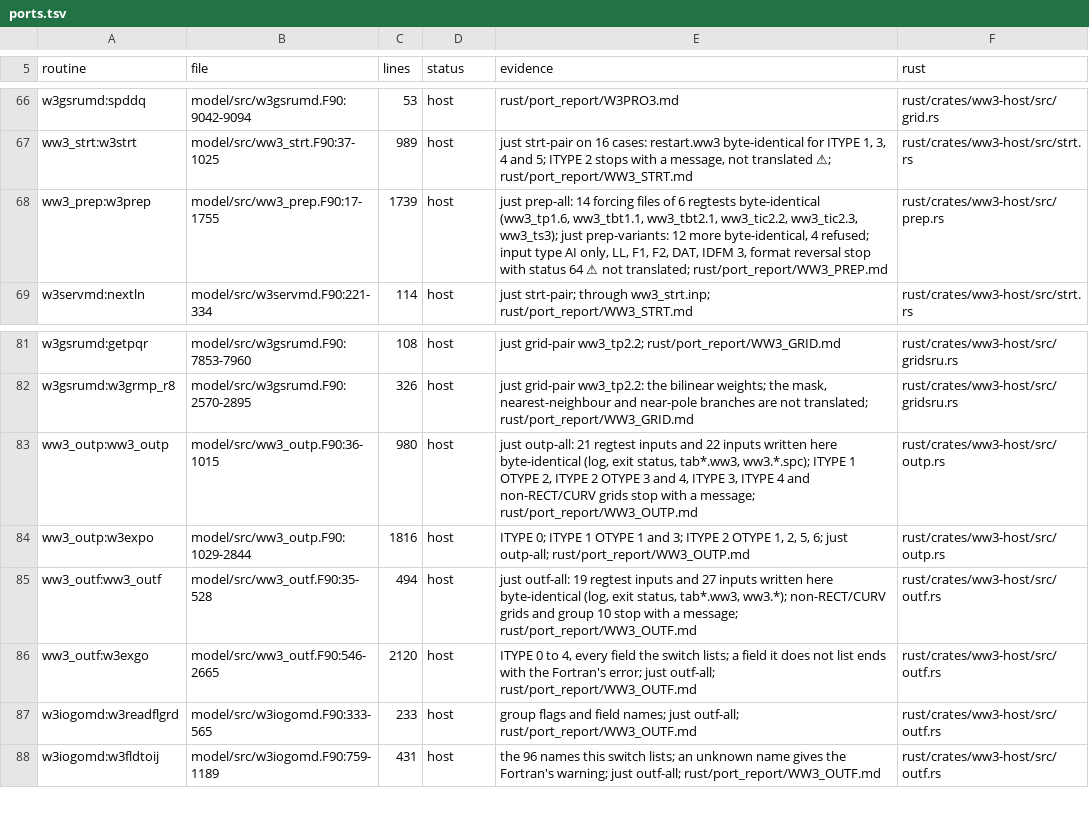
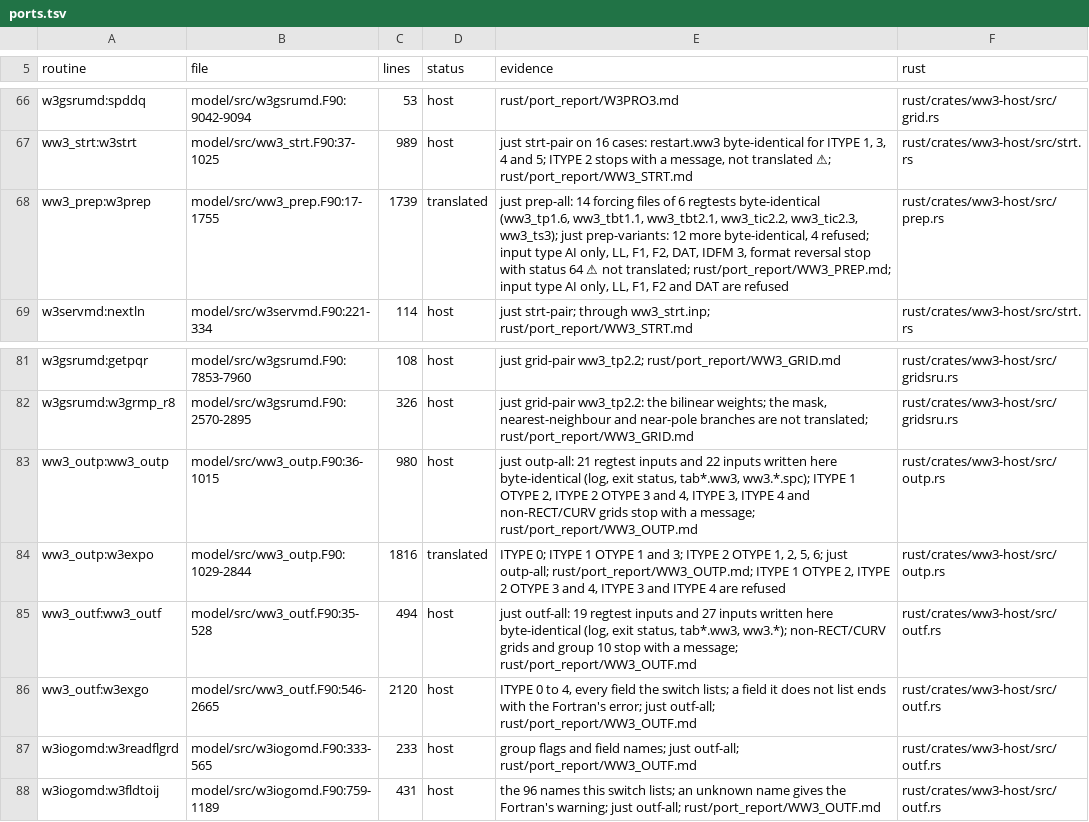
Before and after one commit to h0ffmann/chaceon, a TSV file: rust/ports.tsv, drawn as a sheet; only a part is shown, gaps mark what is left out.

```diff
--- a/rust/ports.tsv
+++ b/rust/ports.tsv
@@ -67,3 +67,3 @@ w3gsrumd:spddq	model/src/w3gsrumd.F90:9042-9094	53	host	rust/port_report/W3PRO3.
 ww3_strt:w3strt	model/src/ww3_strt.F90:37-1025	989	host	just strt-pair on 16 cases: restart.ww3 byte-identical for ITYPE 1, 3, 4 and 5; ITYPE 2 stops with a message, not translated ⚠; rust/port_report/WW3_STRT.md	rust/crates/ww3-host/src/strt.rs
-ww3_prep:w3prep	model/src/ww3_prep.F90:17-1755	1739	host	just prep-all: 14 forcing files of 6 regtests byte-identical (ww3_tp1.6, ww3_tbt1.1, ww3_tbt2.1, ww3_tic2.2, ww3_tic2.3, ww3_ts3); just prep-variants: 12 more byte-identical, 4 refused; input type AI only, LL, F1, F2, DAT, IDFM 3, format reversal stop with status 64 ⚠ not translated; rust/port_report/WW3_PREP.md	rust/crates/ww3-host/src/prep.rs
+ww3_prep:w3prep	model/src/ww3_prep.F90:17-1755	1739	translated	just prep-all: 14 forcing files of 6 regtests byte-identical (ww3_tp1.6, ww3_tbt1.1, ww3_tbt2.1, ww3_tic2.2, ww3_tic2.3, ww3_ts3); just prep-variants: 12 more byte-identical, 4 refused; input type AI only, LL, F1, F2, DAT, IDFM 3, format reversal stop with status 64 ⚠ not translated; rust/port_report/WW3_PREP.md; input type AI only, LL, F1, F2 and DAT are refused	rust/crates/ww3-host/src/prep.rs
 w3servmd:nextln	model/src/w3servmd.F90:221-334	114	host	just strt-pair; through ww3_strt.inp; rust/port_report/WW3_STRT.md	rust/crates/ww3-host/src/strt.rs
@@ -83,3 +83,3 @@ w3gsrumd:w3grmp_r8	model/src/w3gsrumd.F90:2570-2895	326	host	just grid-pair ww3_
 ww3_outp:ww3_outp	model/src/ww3_outp.F90:36-1015	980	host	just outp-all: 21 regtest inputs and 22 inputs written here byte-identical (log, exit status, tab*.ww3, ww3.*.spc); ITYPE 1 OTYPE 2, ITYPE 2 OTYPE 3 and 4, ITYPE 3, ITYPE 4 and non-RECT/CURV grids stop with a message; rust/port_report/WW3_OUTP.md	rust/crates/ww3-host/src/outp.rs
-ww3_outp:w3expo	model/src/ww3_outp.F90:1029-2844	1816	host	ITYPE 0; ITYPE 1 OTYPE 1 and 3; ITYPE 2 OTYPE 1, 2, 5, 6; just outp-all; rust/port_report/WW3_OUTP.md	rust/crates/ww3-host/src/outp.rs
+ww3_outp:w3expo	model/src/ww3_outp.F90:1029-2844	1816	translated	ITYPE 0; ITYPE 1 OTYPE 1 and 3; ITYPE 2 OTYPE 1, 2, 5, 6; just outp-all; rust/port_report/WW3_OUTP.md; ITYPE 1 OTYPE 2, ITYPE 2 OTYPE 3 and 4, ITYPE 3 and ITYPE 4 are refused	rust/crates/ww3-host/src/outp.rs
 ww3_outf:ww3_outf	model/src/ww3_outf.F90:35-528	494	host	just outf-all: 19 regtest inputs and 27 inputs written here byte-identical (log, exit status, tab*.ww3, ww3.*); non-RECT/CURV grids and group 10 stop with a message; rust/port_report/WW3_OUTF.md	rust/crates/ww3-host/src/outf.rs
```
Also changed, not shown: 2 other files.
